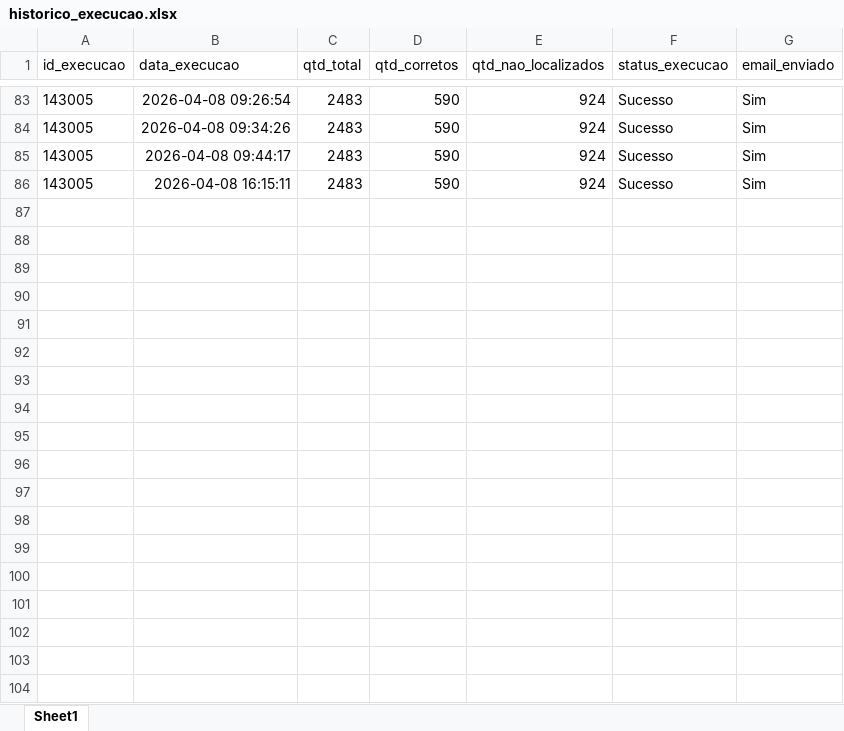
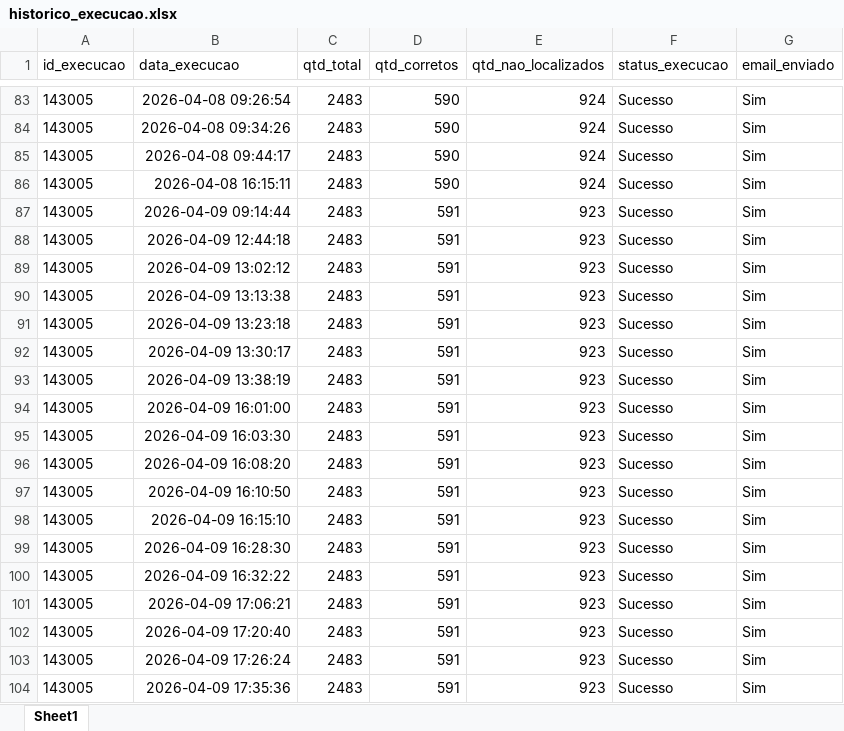
Before and after one commit to Nicolas-Cavalcante/concilia-o-financeira, an Excel workbook: logs/historico_execucao.xlsx, sheet Sheet1, drawn as a sheet; only a part is shown, gaps mark what is left out; values as stored, in another font and other column widths than the file's, no borders; the diff names each change by its address in the sheet, - before the commit and + after, or states it on an @@ line.

```diff
--- a/logs/historico_execucao.xlsx (sheet Sheet1)
+++ b/logs/historico_execucao.xlsx (sheet Sheet1)
+row 87: 143005 | 2026-04-09 09:14:44 | 2483 | 591 | 923 | Sucesso | Sim
+row 88: 143005 | 2026-04-09 12:44:18 | 2483 | 591 | 923 | Sucesso | Sim
+row 89: 143005 | 2026-04-09 13:02:12 | 2483 | 591 | 923 | Sucesso | Sim
+row 90: 143005 | 2026-04-09 13:13:38 | 2483 | 591 | 923 | Sucesso | Sim
+row 91: 143005 | 2026-04-09 13:23:18 | 2483 | 591 | 923 | Sucesso | Sim
+row 92: 143005 | 2026-04-09 13:30:17 | 2483 | 591 | 923 | Sucesso | Sim
+row 93: 143005 | 2026-04-09 13:38:19 | 2483 | 591 | 923 | Sucesso | Sim
+row 94: 143005 | 2026-04-09 16:01:00 | 2483 | 591 | 923 | Sucesso | Sim
+row 95: 143005 | 2026-04-09 16:03:30 | 2483 | 591 | 923 | Sucesso | Sim
+row 96: 143005 | 2026-04-09 16:08:20 | 2483 | 591 | 923 | Sucesso | Sim
+row 97: 143005 | 2026-04-09 16:10:50 | 2483 | 591 | 923 | Sucesso | Sim
+row 98: 143005 | 2026-04-09 16:15:10 | 2483 | 591 | 923 | Sucesso | Sim
+row 99: 143005 | 2026-04-09 16:28:30 | 2483 | 591 | 923 | Sucesso | Sim
+row 100: 143005 | 2026-04-09 16:32:22 | 2483 | 591 | 923 | Sucesso | Sim
+row 101: 143005 | 2026-04-09 17:06:21 | 2483 | 591 | 923 | Sucesso | Sim
+row 102: 143005 | 2026-04-09 17:20:40 | 2483 | 591 | 923 | Sucesso | Sim
+row 103: 143005 | 2026-04-09 17:26:24 | 2483 | 591 | 923 | Sucesso | Sim
+row 104: 143005 | 2026-04-09 17:35:36 | 2483 | 591 | 923 | Sucesso | Sim
```
Also changed, not shown: inputs/casos_pendências/PendenciasAereo_20260331-143005.xlsx, outputs/Corretos/Conciliados.xlsx, 8 other files.
